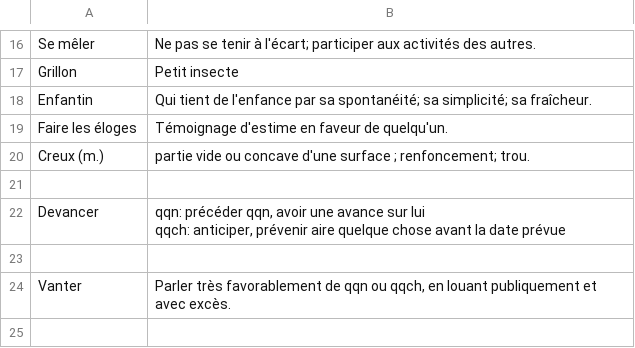
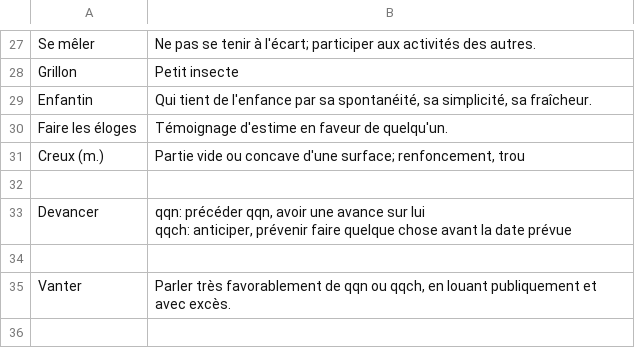
Before and after one commit to kklein/flashcards, a CSV file: french.csv, drawn as a sheet; only a part is shown, gaps mark what is left out; the diff covers the shown part only.

```diff
--- a/french.csv
+++ b/french.csv
@@ -17,10 +35,8 @@ Se mêler, Ne pas se tenir à l'écart; participer aux activités des autres.
 Grillon, Petit insecte
-Enfantin,  Qui tient de l'enfance par sa spontanéité; sa simplicité; sa fraîcheur.
+Enfantin,"Qui tient de l'enfance par sa spontanéité, sa simplicité, sa fraîcheur."
 Faire les éloges, Témoignage d'estime en faveur de quelqu'un.
-Creux (m.), partie vide ou concave d'une surface ; renfoncement; trou.
+Creux (m.),"Partie vide ou concave d'une surface; renfoncement, trou"
 
-Devancer, "
-qqn: précéder qqn, avoir une avance sur lui
-qqch: anticiper, prévenir aire quelque chose avant la date prévue
-"
+Devancer,"qqn: précéder qqn, avoir une avance sur lui
+qqch: anticiper, prévenir faire quelque chose avant la date prévue"
 
```
Also changed, not shown: 11 added rows and 8 edited cells elsewhere in this file, causal-inference.csv, english.csv, 2 other files.
